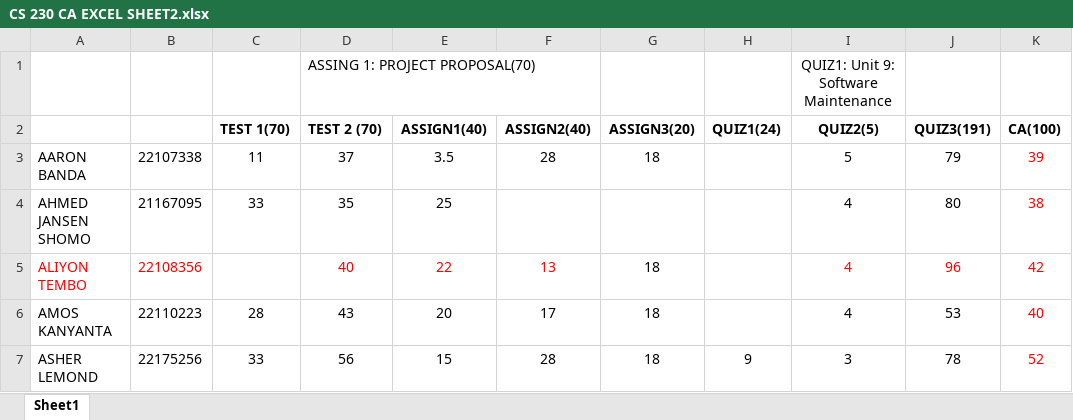
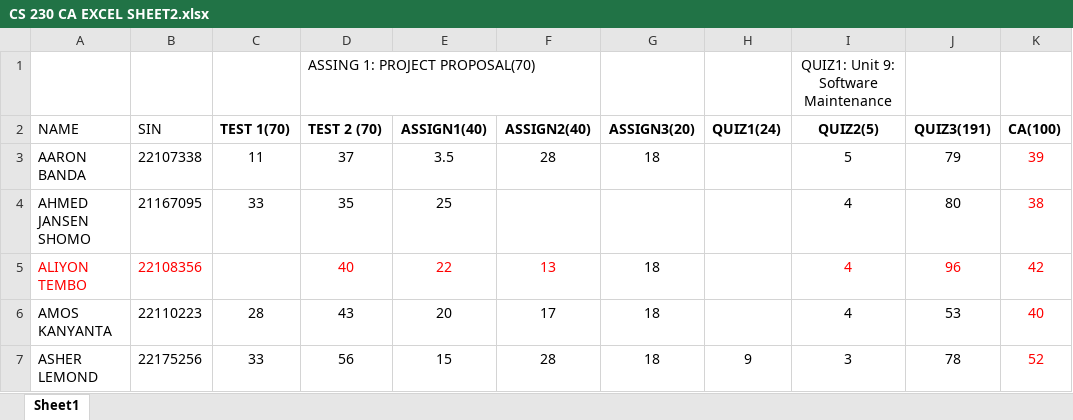
Before and after one commit to Gift-Kawamwilu/CS230-CA, an Excel workbook: CS 230 CA EXCEL SHEET2.xlsx, sheet Sheet1, drawn as a sheet; only a part is shown; values as stored, in another font and other column widths than the file's, no borders; the diff names each change by its address in the sheet, - before the commit and + after, or states it on an @@ line.

```diff
--- a/CS 230 CA EXCEL SHEET2.xlsx (sheet Sheet1)
+++ b/CS 230 CA EXCEL SHEET2.xlsx (sheet Sheet1)
-A2: (empty)
+A2: NAME
-B2: (empty)
+B2: SIN
```
Also changed, not shown: CS 230 CA EXCEL SHEET.xlsx, 1 other file.
